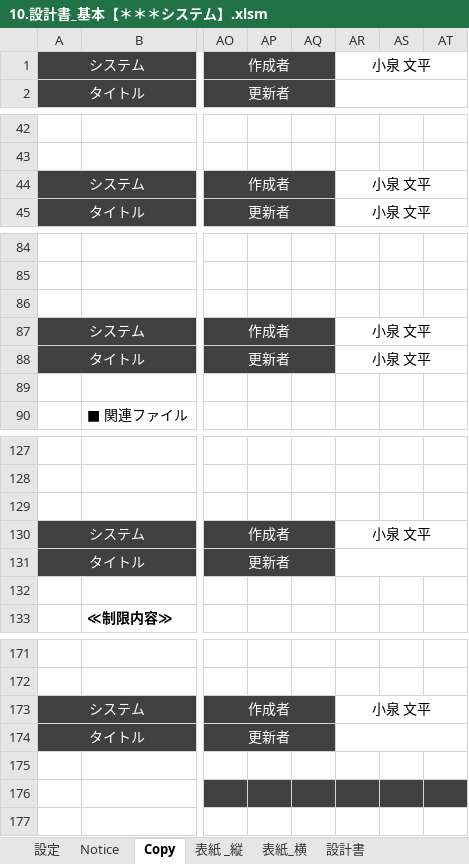
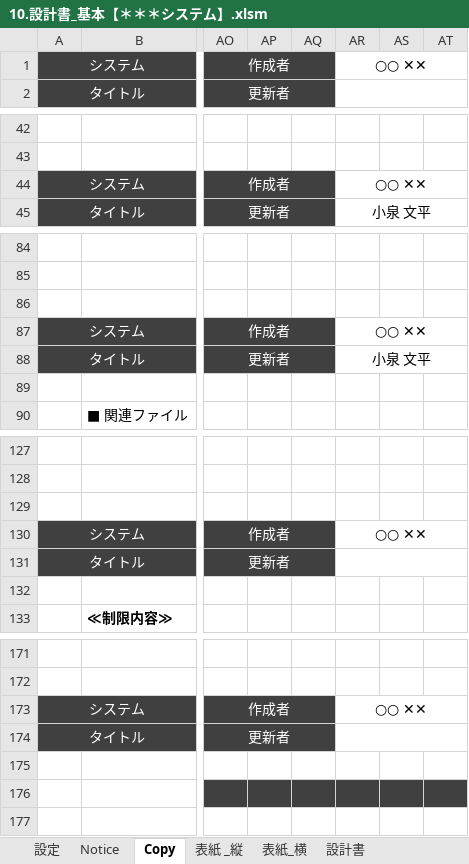
Before and after one commit to bkoizumi/Template, an Excel workbook: 10.設計書_基本【＊＊＊システム】.xlsm, sheet Copy, drawn as a sheet; only a part is shown, gaps mark what is left out; values as stored, in another font and other column widths than the file's, no borders; charts and pictures not drawn; the diff covers the shown part only; the diff names each change by its address in the sheet, - before the commit and + after, or states it on an @@ line.

```diff
--- a/10.設計書_基本【＊＊＊システム】.xlsm (sheet Copy)
+++ b/10.設計書_基本【＊＊＊システム】.xlsm (sheet Copy)
-AR1: 小泉 文平
+AR1: ○○ ✕✕
-AR44: 小泉 文平
+AR44: ○○ ✕✕
-AR87: 小泉 文平
+AR87: ○○ ✕✕
-AR130: 小泉 文平
+AR130: ○○ ✕✕
-AR173: 小泉 文平
+AR173: ○○ ✕✕
```
Also changed, not shown: 3 edited cells elsewhere in this sheet, sheet 設計書, sheet 設定, 23 other files.
